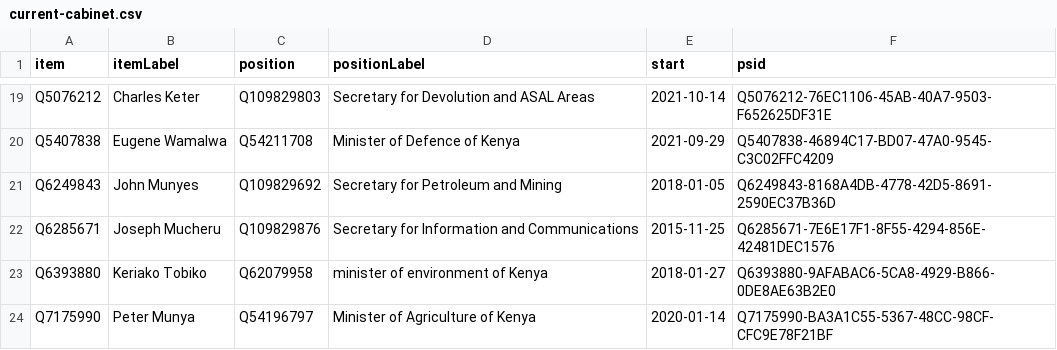
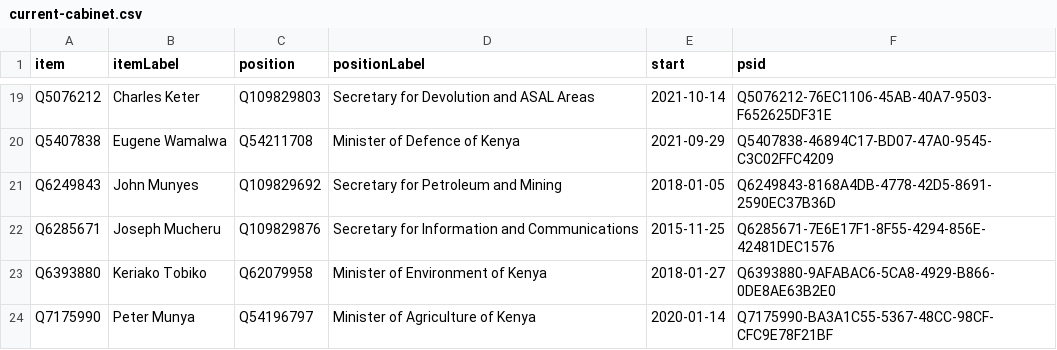
Before and after one commit to every-politician-scrapers/kenya, a CSV file: wikidata/results/current-cabinet.csv, drawn as a sheet; only a part is shown, gaps mark what is left out.

Commit message:
Run SPARQL queries

```diff
--- a/wikidata/results/current-cabinet.csv
+++ b/wikidata/results/current-cabinet.csv
@@ -22,3 +22,3 @@ Q6249843,John Munyes,Q109829692,Secretary for Petroleum and Mining,2018-01-05,Q6
 Q6285671,Joseph Mucheru,Q109829876,Secretary for Information and Communications,2015-11-25,Q6285671-7E6E17F1-8F55-4294-856E-42481DEC1576
-Q6393880,Keriako Tobiko,Q62079958,minister of environment of Kenya,2018-01-27,Q6393880-9AFABAC6-5CA8-4929-B866-0DE8AE63B2E0
+Q6393880,Keriako Tobiko,Q62079958,Minister of Environment of Kenya,2018-01-27,Q6393880-9AFABAC6-5CA8-4929-B866-0DE8AE63B2E0
 Q7175990,Peter Munya,Q54196797,Minister of Agriculture of Kenya,2020-01-14,Q7175990-BA3A1C55-5367-48CC-98CF-CFC9E78F21BF
```
